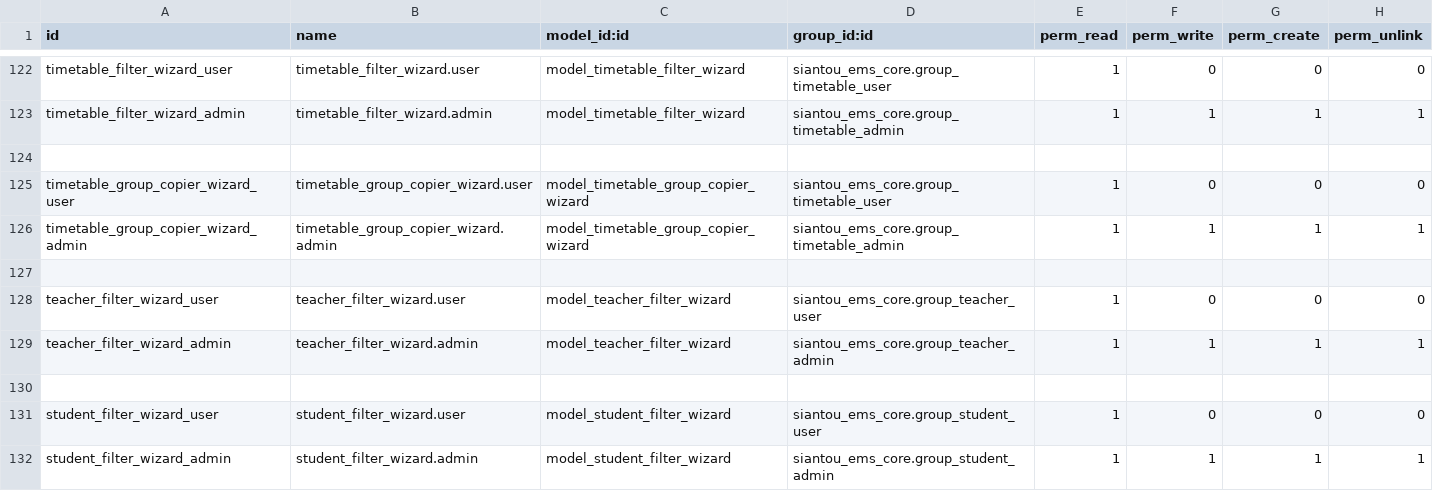
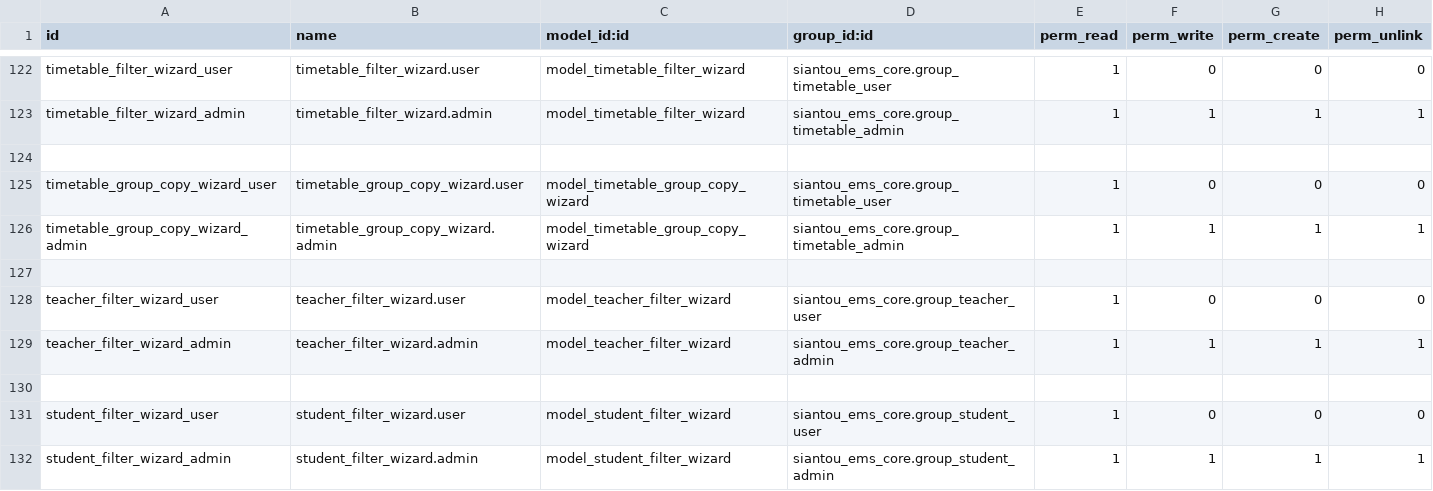
Before and after one commit to gaelfokou/odoo, a CSV file: modules/siantou_ems_core/security/ir.model.access.csv, drawn as a sheet; only a part is shown, gaps mark what is left out.

Commit message:
Ajout de la fonction d'affichage des notes d'examen

```diff
--- a/modules/siantou_ems_core/security/ir.model.access.csv
+++ b/modules/siantou_ems_core/security/ir.model.access.csv
@@ -124,4 +124,4 @@ timetable_filter_wizard_admin,timetable_filter_wizard.admin,model_timetable_filt
 
-timetable_group_copier_wizard_user,timetable_group_copier_wizard.user,model_timetable_group_copier_wizard,siantou_ems_core.group_timetable_user,1,0,0,0
-timetable_group_copier_wizard_admin,timetable_group_copier_wizard.admin,model_timetable_group_copier_wizard,siantou_ems_core.group_timetable_admin,1,1,1,1
+timetable_group_copy_wizard_user,timetable_group_copy_wizard.user,model_timetable_group_copy_wizard,siantou_ems_core.group_timetable_user,1,0,0,0
+timetable_group_copy_wizard_admin,timetable_group_copy_wizard.admin,model_timetable_group_copy_wizard,siantou_ems_core.group_timetable_admin,1,1,1,1
 
```
